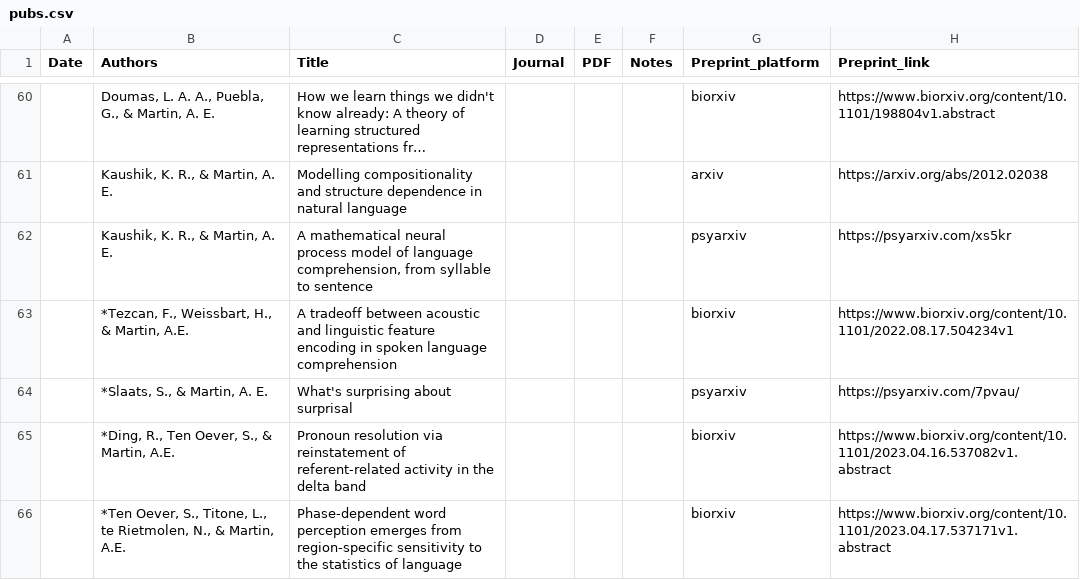
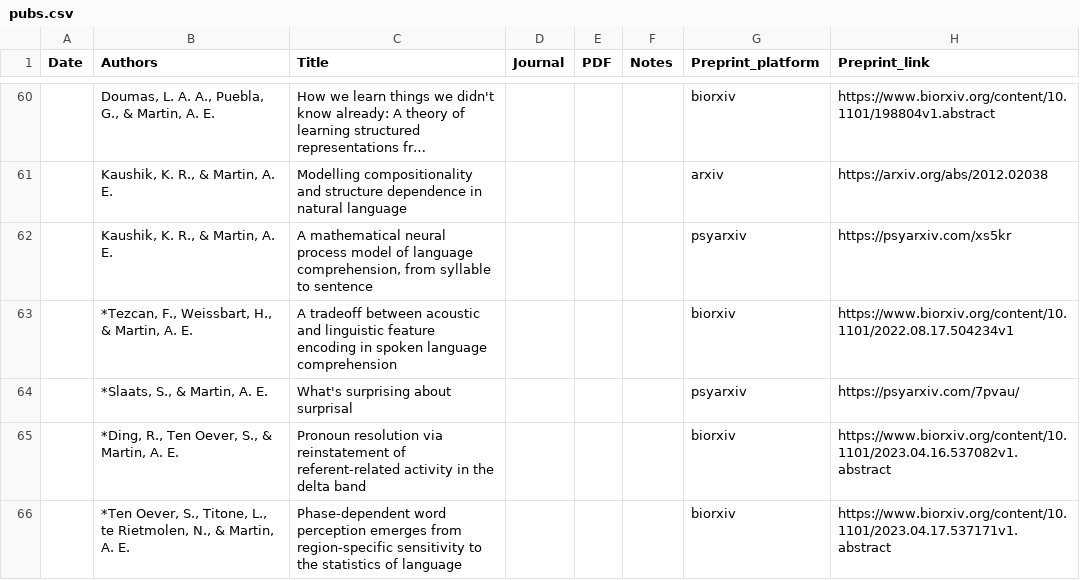
Before and after one commit to lacns/lacns.github.io, a CSV file: _data/pubs.csv, drawn as a sheet; only a part is shown, gaps mark what is left out; long unchanged cells end in ….

Commit message:
update publications

```diff
--- a/_data/pubs.csv
+++ b/_data/pubs.csv
@@ -62,5 +62,5 @@ Date,Authors,Title,Journal,PDF,Notes,Preprint_platform,Preprint_link
 ,"Kaushik, K. R., & Martin, A. E.","A mathematical neural process model of language comprehension, from syllable to sentence",,,,psyarxiv,https://psyarxiv.com/xs5kr
-,"*Tezcan, F., Weissbart, H., & Martin, A.E.",A tradeoff between acoustic and linguistic feature encoding in spoken language comprehension,,,,biorxiv,https://www.biorxiv.org/content/10.1101/2022.08.17.504234v1
+,"*Tezcan, F., Weissbart, H., & Martin, A. E.",A tradeoff between acoustic and linguistic feature encoding in spoken language comprehension,,,,biorxiv,https://www.biorxiv.org/content/10.1101/2022.08.17.504234v1
 ,"*Slaats, S., & Martin, A. E.",What's surprising about surprisal,,,,psyarxiv,https://psyarxiv.com/7pvau/
-,"*Ding, R., Ten Oever, S., & Martin, A.E.",Pronoun resolution via reinstatement of referent-related activity in the delta band,,,,biorxiv,https://www.biorxiv.org/content/10.1101/2023.04.16.537082v1.abstract
-,"*Ten Oever, S., Titone, L., te Rietmolen, N., & Martin, A.E.",Phase-dependent word perception emerges from region-specific sensitivity to the statistics of language,,,,biorxiv,https://www.biorxiv.org/content/10.1101/2023.04.17.537171v1.abstract
+,"*Ding, R., Ten Oever, S., & Martin, A. E.",Pronoun resolution via reinstatement of referent-related activity in the delta band,,,,biorxiv,https://www.biorxiv.org/content/10.1101/2023.04.16.537082v1.abstract
+,"*Ten Oever, S., Titone, L., te Rietmolen, N., & Martin, A. E.",Phase-dependent word perception emerges from region-specific sensitivity to the statistics of language,,,,biorxiv,https://www.biorxiv.org/content/10.1101/2023.04.17.537171v1.abstract
```
